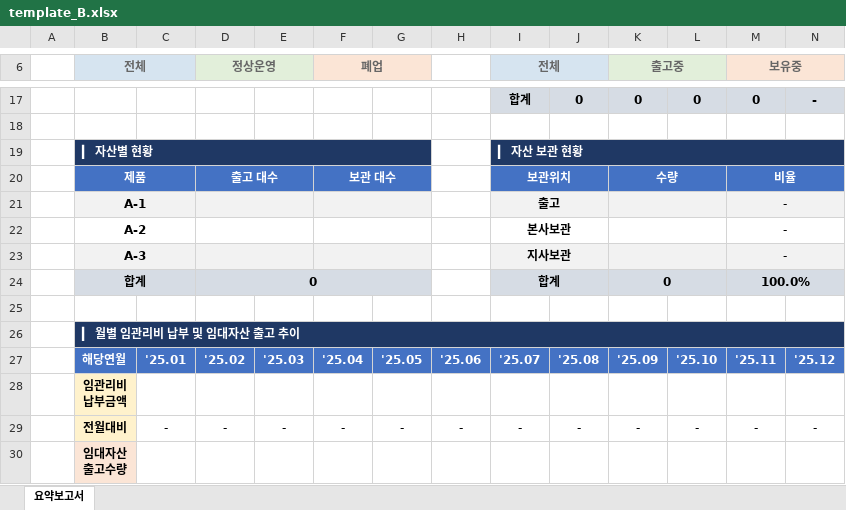
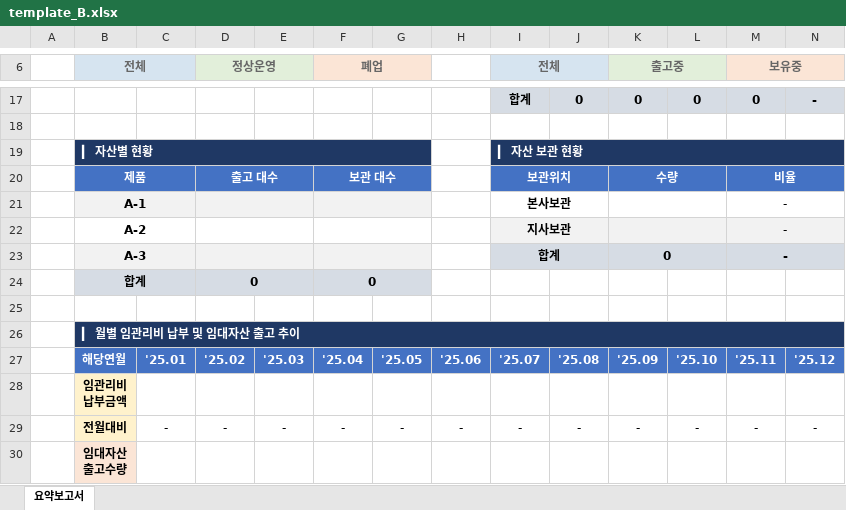
Before and after one commit to Limjungtaek/Report_Limjt, an Excel workbook: my_project/templates/template_B.xlsx, sheet 요약보고서, drawn as a sheet; only a part is shown, gaps mark what is left out; values as stored, in another font and other column widths than the file's, no borders; charts and pictures not drawn; removed rows and columns are numbered as before the commit, all else as after; the diff names each change by its address in the sheet, - before the commit and + after, or states it on an @@ line.

Commit message:
Add files via upload

```diff
--- a/my_project/templates/template_B.xlsx (sheet 요약보고서)
+++ b/my_project/templates/template_B.xlsx (sheet 요약보고서)
-row 21:  | A-1 |  |  |  |  |  |  | 출고 |  |  |  | -
-B21 (전체): A-2
+B21 (전체): A-1
-B21 fill: none
+B21 fill: #F2F2F2
-D21 fill: none
+D21 fill: #F2F2F2
-F21 fill: none
+F21 fill: #F2F2F2
-B22 (전체): A-3
+B22 (전체): A-2
-B22 fill: #F2F2F2
+B22 fill: none
-D22 fill: #F2F2F2
+D22 fill: none
-F22 fill: #F2F2F2
+F22 fill: none
-row 24:  | 합계 |  | 0 |  |  |  |  | 합계 |  | 0 |  | 100.0%
+row 23:  | A-3 |  |  |  |  |  |  | 합계 |  | 0 |  | -
+row 24:  | 합계 |  | 0 |  | 0
```
Also changed, not shown: formulas that keep their value.
